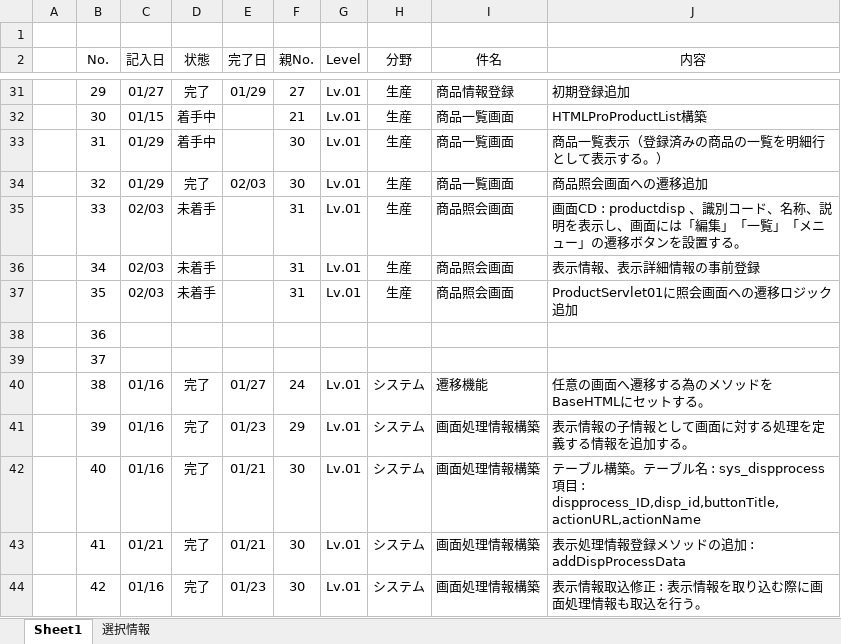
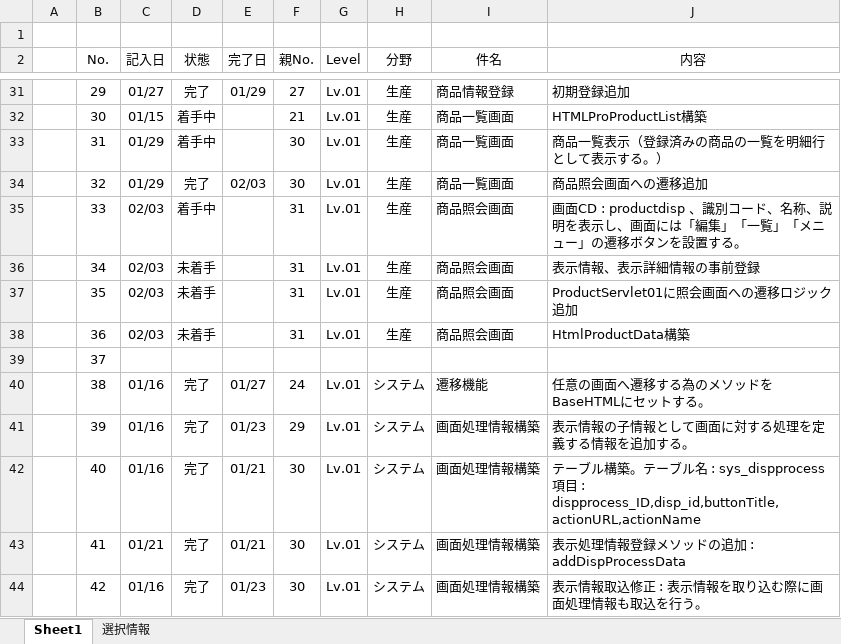
Before and after one commit to officina-hide/busiframe, an Excel workbook: document/開発タスク_20241203.xlsx, sheet Sheet1, drawn as a sheet; only a part is shown, gaps mark what is left out; values as stored, in another font and other column widths than the file's, no borders; conditional formats not drawn; the diff names each change by its address in the sheet, - before the commit and + after, or states it on an @@ line.

Commit message:
HTML画面で行クリックからHtmlProductData生成クラス迄完了

```diff
--- a/document/開発タスク_20241203.xlsx (sheet Sheet1)
+++ b/document/開発タスク_20241203.xlsx (sheet Sheet1)
-D35 (状態): 未着手
+D35 (状態): 着手中
-C38 (記入日): (empty)
+C38 (記入日): 02/03
-D38 (状態): (empty)
+D38 (状態): 未着手
-F38 (親No.): (empty)
+F38 (親No.): 31
-G38 (Level): (empty)
+G38 (Level): Lv.01
-H38 (分野): (empty)
+H38 (分野): 生産
-I38 (件名): (empty)
+I38 (件名): 商品照会画面
-J38 (内容): (empty)
+J38 (内容): HtmlProductData構築
```
Also changed, not shown: 4 other files.
